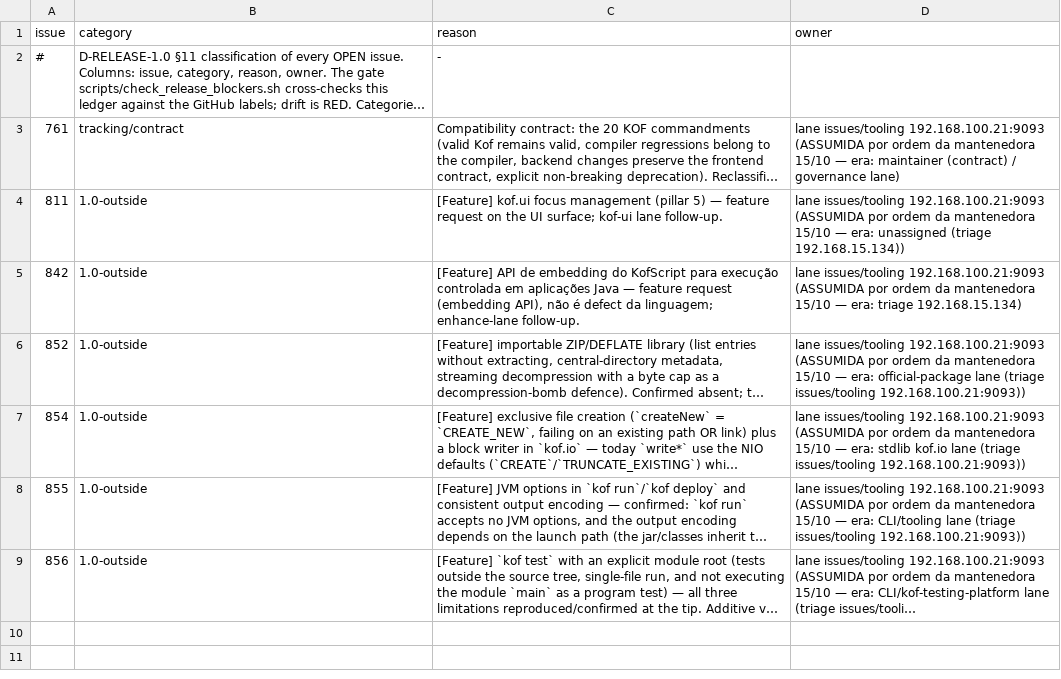
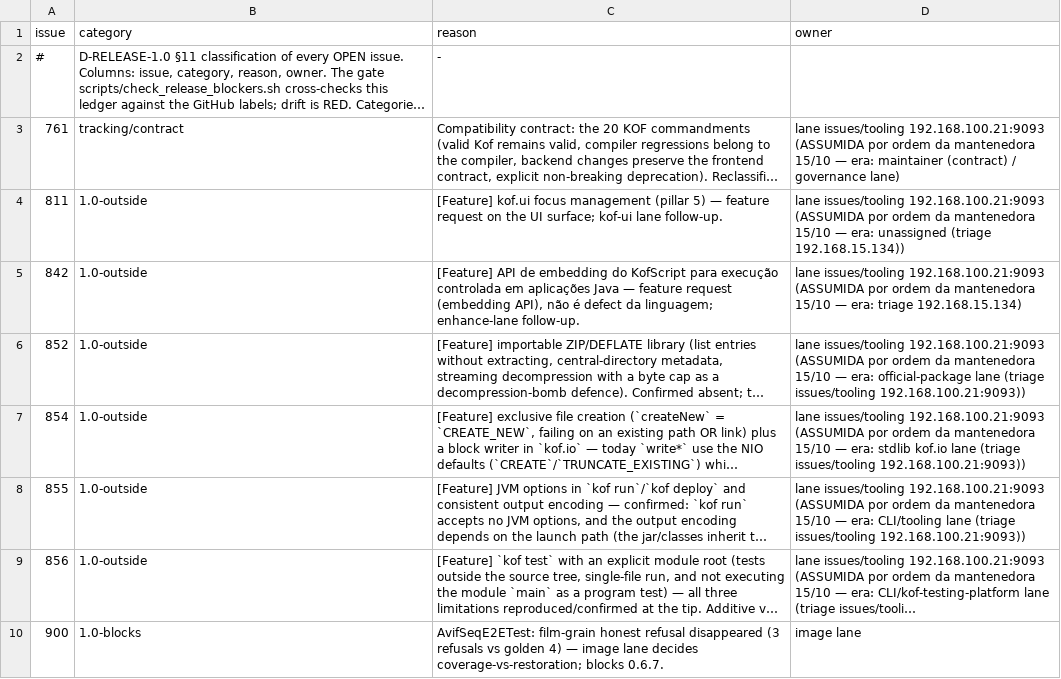
Before and after one commit to AlexandreMendess/Kof4j, a TSV file: scripts/release-blockers.tsv, drawn as a sheet; long unchanged cells end in …; the diff names each change by its address in the sheet, - before the commit and + after, or states it on an @@ line.

Commit message:
docs(ledger): #900 filed — AvifSeq film-grain refusal drift (golden 4 vs actual 3), 1.0-blocks for the image lane — owner = 192.168.15.134:0

```diff
--- a/scripts/release-blockers.tsv
+++ b/scripts/release-blockers.tsv
+row 10: 900 | 1.0-blocks | AvifSeqE2ETest: film-grain honest refusal disappeared (3 refusals vs golden 4) — image lane decides coverage-vs-restoration; blocks 0.6.7. | image lane
```
